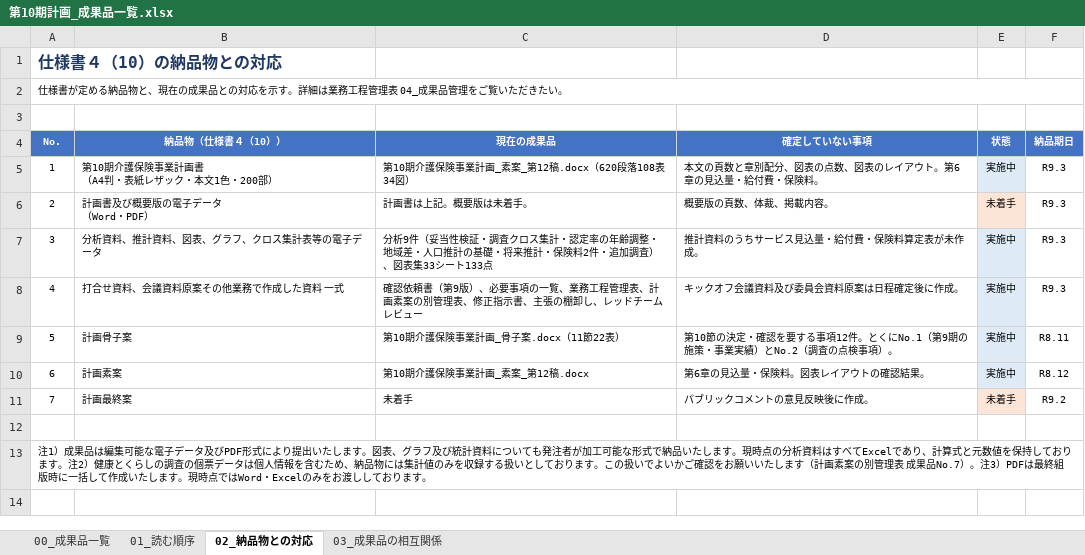
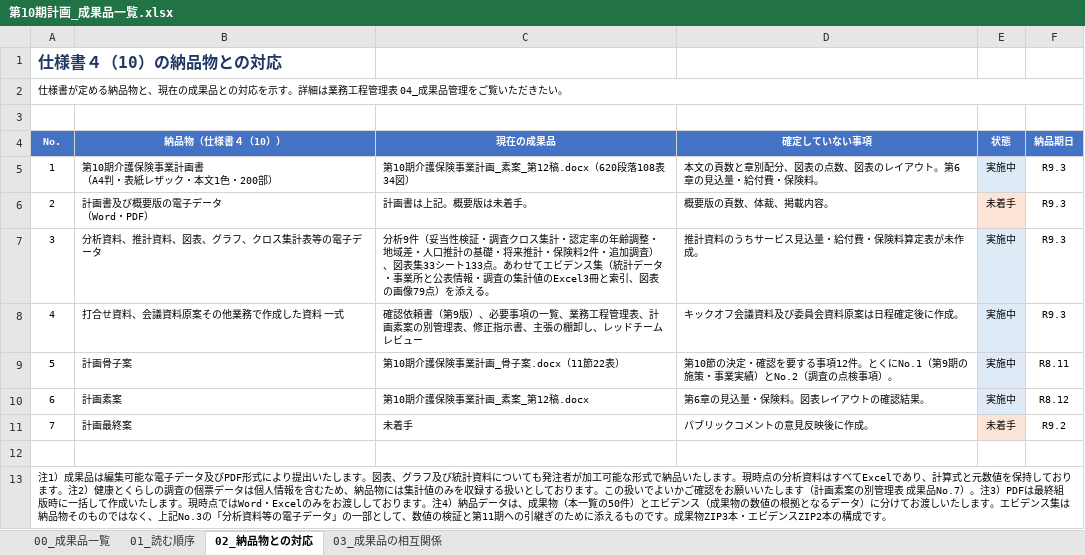
Before and after one commit to ryowakayama-gif/repository, an Excel workbook: output/第10期計画_成果品一覧.xlsx, sheet 02_納品物との対応, drawn as a sheet; values as stored, in another font and other column widths than the file's, no borders; the diff names each change by its address in the sheet, - before the commit and + after, or states it on an @@ line.

```diff
--- a/output/第10期計画_成果品一覧.xlsx (sheet 02_納品物との対応)
+++ b/output/第10期計画_成果品一覧.xlsx (sheet 02_納品物との対応)
-C7 (現在の成果品): …ート133点
+C7 (現在の成果品): …ート133点。あわせてエビデンス集（統計データ・事業所と公表情報・調査の集計値のExcel3冊と索引、図表の画像79点）を添える。
-A13 (No.): …ります。
+A13 (No.): …ります。注4）納品データは、成果物（本一覧の50件）とエビデンス（成果物の数値の根拠となるデータ）に分けてお渡しいたします。エビデンス集は納品物そのものではなく、上記No.3の「分析資料等の電子データ」の一部として、数値の検証と第11期への引継ぎのために添えるものです。成果物ZIP3本・エビデンスZIP2本の構成です。
```
Also changed, not shown: output/第10期計画_人口推計の補正_65歳以上75歳以上の突合.xlsx, output/第10期計画_将来推計_人口と認定者数.xlsx, 8 other files.
